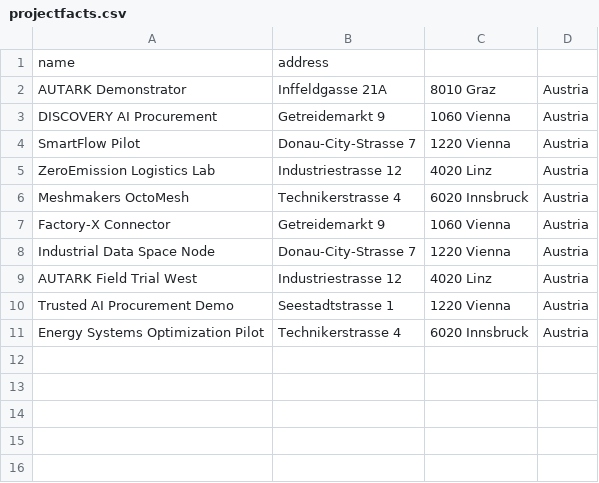
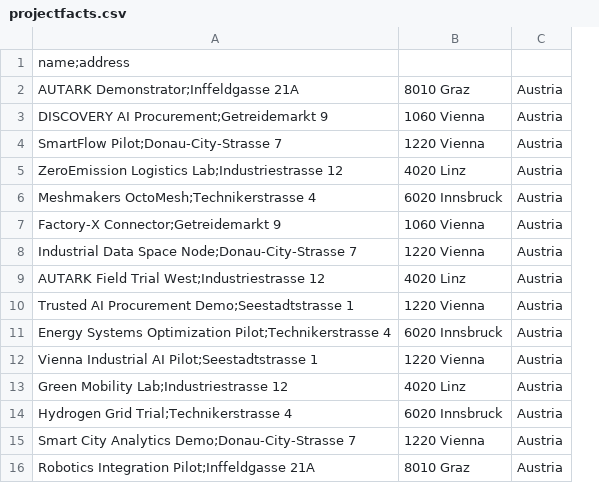
Before and after one commit to Stippler/hackathon, a CSV file: data/projectfacts.csv, drawn as a sheet; removed rows and columns are numbered as before the commit, all else as after; the diff names each change by its address in the sheet, - before the commit and + after, or states it on an @@ line.

```diff
--- a/data/projectfacts.csv
+++ b/data/projectfacts.csv
-column A, rows 1-11: name | AUTARK Demonstrator | DISCOVERY AI Procurement | SmartFlow Pilot | ZeroEmission Logistics Lab | Meshmakers OctoMesh | Factory-X Connector | Industrial Data Space Node | AUTARK Field Trial West | Trusted AI Procurement Demo | Energy Systems Optimization Pilot
-column B, rows 1-11: address | Inffeldgasse 21A | Getreidemarkt 9 | Donau-City-Strasse 7 | Industriestrasse 12 | Technikerstrasse 4 | Getreidemarkt 9 | Donau-City-Strasse 7 | Industriestrasse 12 | Seestadtstrasse 1 | Technikerstrasse 4
+column A, rows 1-11: name;address | AUTARK Demonstrator;Inffeldgasse 21A | DISCOVERY AI Procurement;Getreidemarkt 9 | SmartFlow Pilot;Donau-City-Strasse 7 | ZeroEmission Logistics Lab;Industriestrasse 12 | Meshmakers OctoMesh;Technikerstrasse 4 | Factory-X Connector;Getreidemarkt 9 | Industrial Data Space Node;Donau-City-Strasse 7 | AUTARK Field Trial West;Industriestrasse 12 | Trusted AI Procurement Demo;Seestadtstrasse 1 | Energy Systems Optimization Pilot;Technikerstrasse 4
+row 12: Vienna Industrial AI Pilot;Seestadtstrasse 1 | 1220 Vienna | Austria
+row 13: Green Mobility Lab;Industriestrasse 12 | 4020 Linz | Austria
+row 14: Hydrogen Grid Trial;Technikerstrasse 4 | 6020 Innsbruck | Austria
+row 15: Smart City Analytics Demo;Donau-City-Strasse 7 | 1220 Vienna | Austria
+row 16: Robotics Integration Pilot;Inffeldgasse 21A | 8010 Graz | Austria
```
Also changed, not shown: data/companies.csv, 4 other files.
